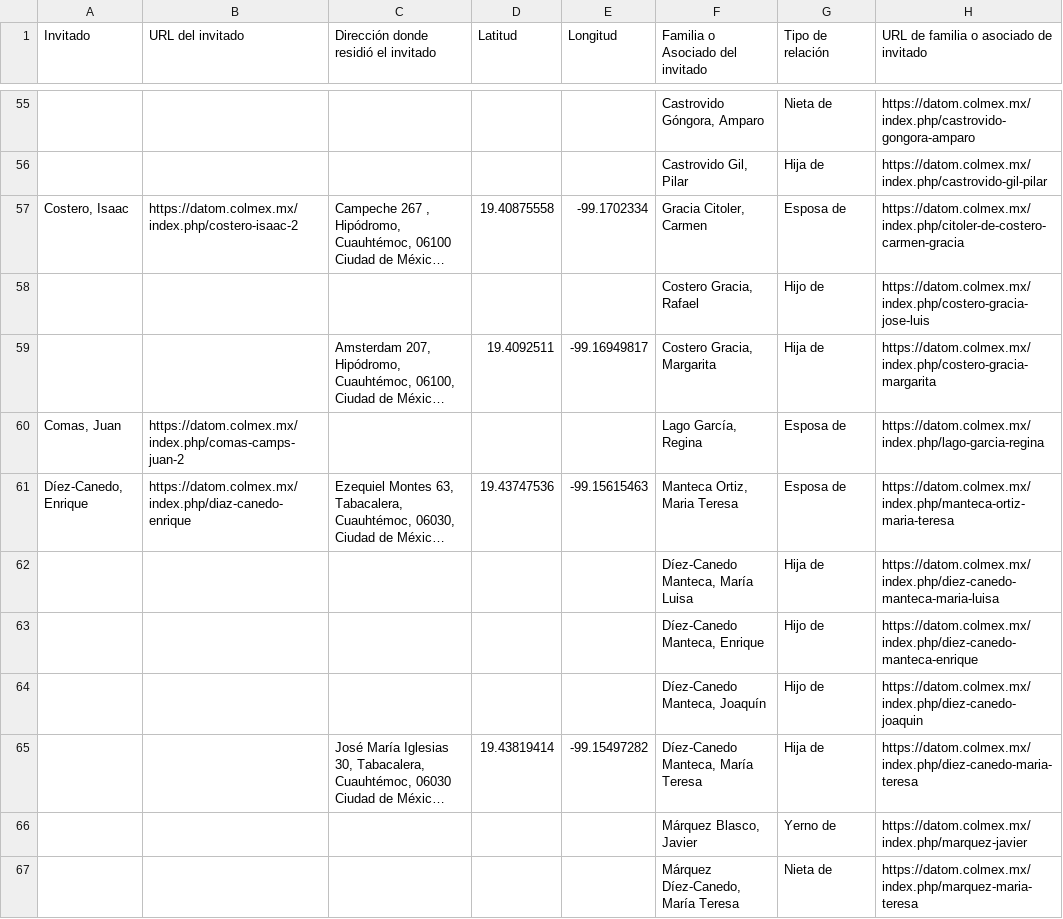
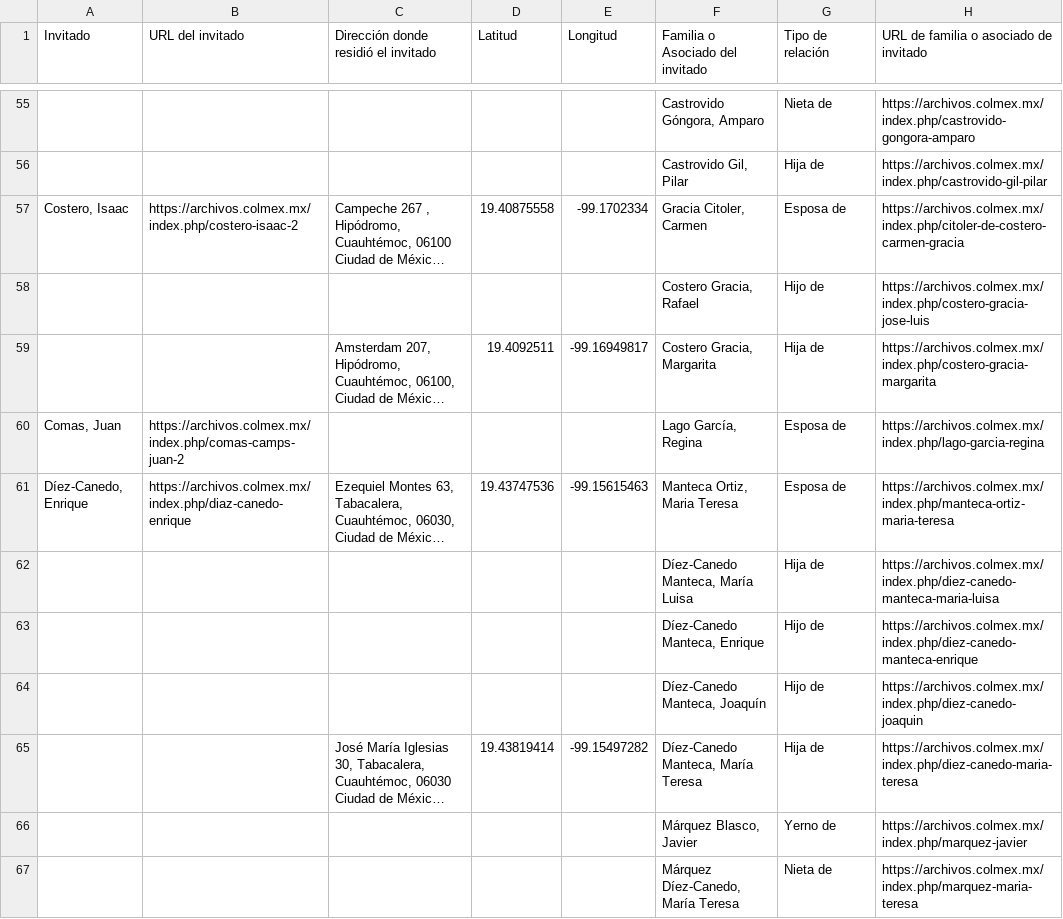
Before and after one commit to ColmexBDCV/familias_ce, a CSV file: familias.csv, drawn as a sheet; only a part is shown, gaps mark what is left out; long unchanged cells end in …; the diff covers the shown part only; the diff names each change by its address in the sheet, - before the commit and + after, or states it on an @@ line.

```diff
--- a/familias.csv
+++ b/familias.csv
-H55: https://datom.colmex.mx/index.php/castrovido-gongora-amparo
+H55: https://archivos.colmex.mx/index.php/castrovido-gongora-amparo
-H56: https://datom.colmex.mx/index.php/castrovido-gil-pilar
+H56: https://archivos.colmex.mx/index.php/castrovido-gil-pilar
-B57 (URL del invitado): https://datom.colmex.mx/index.php/costero-isaac-2
+B57 (URL del invitado): https://archivos.colmex.mx/index.php/costero-isaac-2
-H57: https://datom.colmex.mx/index.php/citoler-de-costero-carmen-gracia
+H57: https://archivos.colmex.mx/index.php/citoler-de-costero-carmen-gracia
-H58: https://datom.colmex.mx/index.php/costero-gracia-jose-luis
+H58: https://archivos.colmex.mx/index.php/costero-gracia-jose-luis
-H59: https://datom.colmex.mx/index.php/costero-gracia-margarita
+H59: https://archivos.colmex.mx/index.php/costero-gracia-margarita
-B60 (URL del invitado): https://datom.colmex.mx/index.php/comas-camps-juan-2
+B60 (URL del invitado): https://archivos.colmex.mx/index.php/comas-camps-juan-2
-H60: https://datom.colmex.mx/index.php/lago-garcia-regina
+H60: https://archivos.colmex.mx/index.php/lago-garcia-regina
-B61 (URL del invitado): https://datom.colmex.mx/index.php/diaz-canedo-enrique
+B61 (URL del invitado): https://archivos.colmex.mx/index.php/diaz-canedo-enrique
-H61: https://datom.colmex.mx/index.php/manteca-ortiz-maria-teresa
+H61: https://archivos.colmex.mx/index.php/manteca-ortiz-maria-teresa
-H62: https://datom.colmex.mx/index.php/diez-canedo-manteca-maria-luisa
+H62: https://archivos.colmex.mx/index.php/diez-canedo-manteca-maria-luisa
-H63: https://datom.colmex.mx/index.php/diez-canedo-manteca-enrique
+H63: https://archivos.colmex.mx/index.php/diez-canedo-manteca-enrique
-H64: https://datom.colmex.mx/index.php/diez-canedo-joaquin
+H64: https://archivos.colmex.mx/index.php/diez-canedo-joaquin
-H65: https://datom.colmex.mx/index.php/diez-canedo-maria-teresa
+H65: https://archivos.colmex.mx/index.php/diez-canedo-maria-teresa
-H66: https://datom.colmex.mx/index.php/marquez-javier
+H66: https://archivos.colmex.mx/index.php/marquez-javier
-H67: https://datom.colmex.mx/index.php/marquez-maria-teresa
+H67: https://archivos.colmex.mx/index.php/marquez-maria-teresa
```
Also changed, not shown: 183 edited cells elsewhere in this file, 1 other file.
